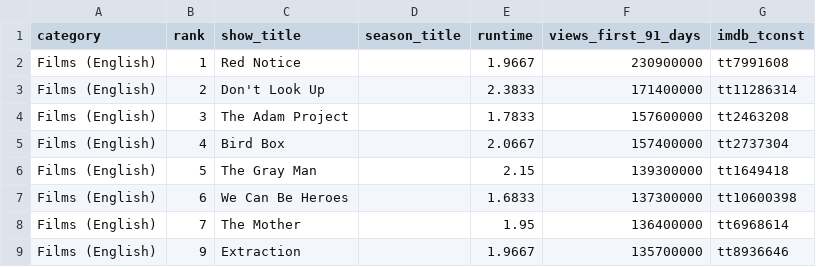
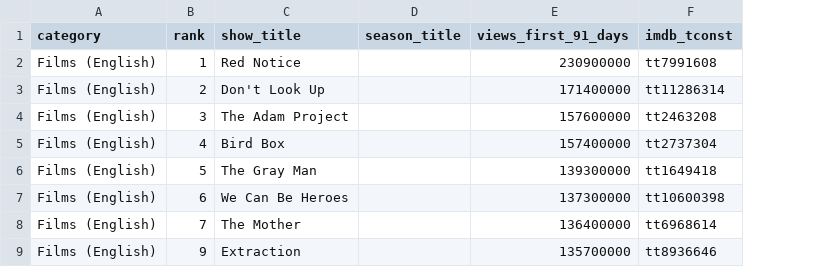
Before and after one commit to Gerhatlevi/linked_data_project, a CSV file: data_files/used/most-popular-with-imdb.csv, drawn as a sheet; only a part is shown; the diff names each change by its address in the sheet, - before the commit and + after, or states it on an @@ line.

```diff
--- a/data_files/used/most-popular-with-imdb.csv
+++ b/data_files/used/most-popular-with-imdb.csv
-column E (runtime), rows 2-9: 1.9667 | 2.3833 | 1.7833 | 2.0667 | 2.15 | 1.6833 | 1.95 | 1.9667
```
Also changed, not shown: 7 other files.
